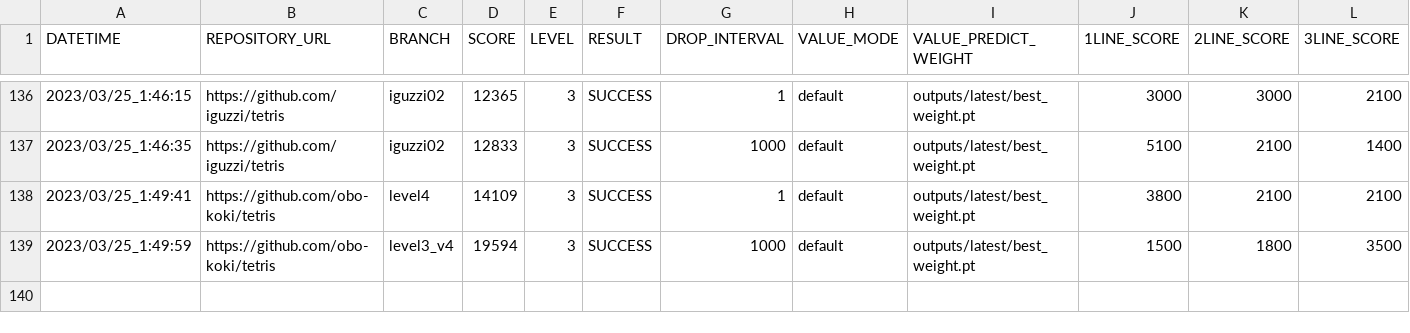
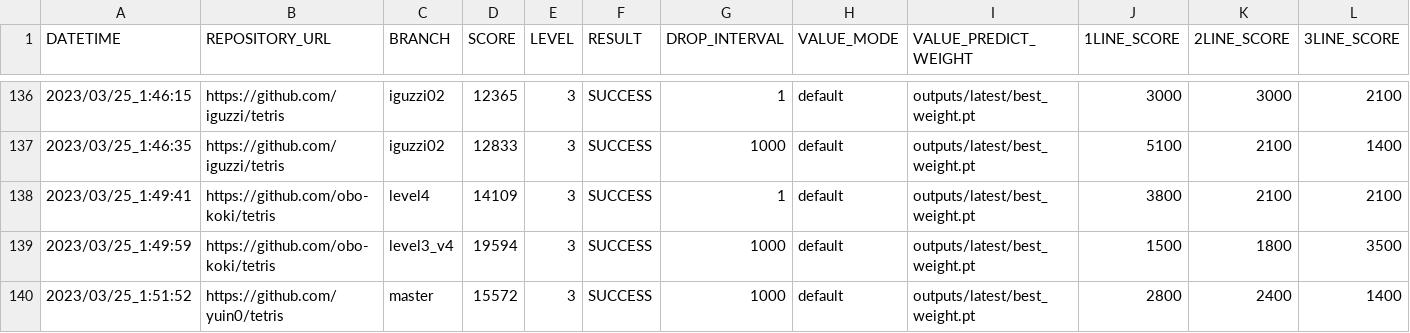
Before and after one commit to seigot/tetris_score_server, a CSV file: log/result_level_3.csv, drawn as a sheet; only a part is shown, gaps mark what is left out; rows hold the shown columns only; the diff names each change by its address in the sheet, - before the commit and + after, or states it on an @@ line.

```diff
--- a/log/result_level_3.csv
+++ b/log/result_level_3.csv
+row 140: 2023/03/25_1:51:52 | https://github.com/yuin0/tetris | master | 15572 | 3 | SUCCESS | 1000 | default | outputs/latest/best_weight.pt | 2800 | 2400 | 1400
```
Also changed, not shown: log/result.csv, log/result_ranking_level_3.csv, 10 other files.
